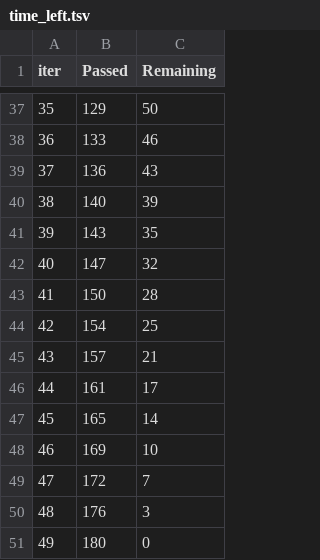
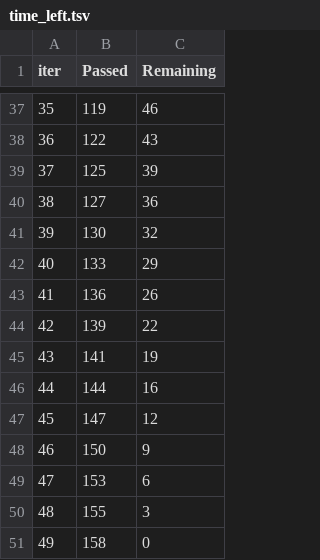
Before and after one commit to shum05/icargo_aws, a TSV file: catboost_info/time_left.tsv, drawn as a sheet; only a part is shown, gaps mark what is left out; the diff covers the shown part only.

```diff
--- a/catboost_info/time_left.tsv
+++ b/catboost_info/time_left.tsv
@@ -37,15 +37,15 @@ iter	Passed	Remaining
-35	129	50
-36	133	46
-37	136	43
-38	140	39
-39	143	35
-40	147	32
-41	150	28
-42	154	25
-43	157	21
-44	161	17
-45	165	14
-46	169	10
-47	172	7
-48	176	3
-49	180	0
+35	119	46
+36	122	43
+37	125	39
+38	127	36
+39	130	32
+40	133	29
+41	136	26
+42	139	22
+43	141	19
+44	144	16
+45	147	12
+46	150	9
+47	153	6
+48	155	3
+49	158	0
```
Also changed, not shown: 63 edited cells elsewhere in this file, 9 other files.
